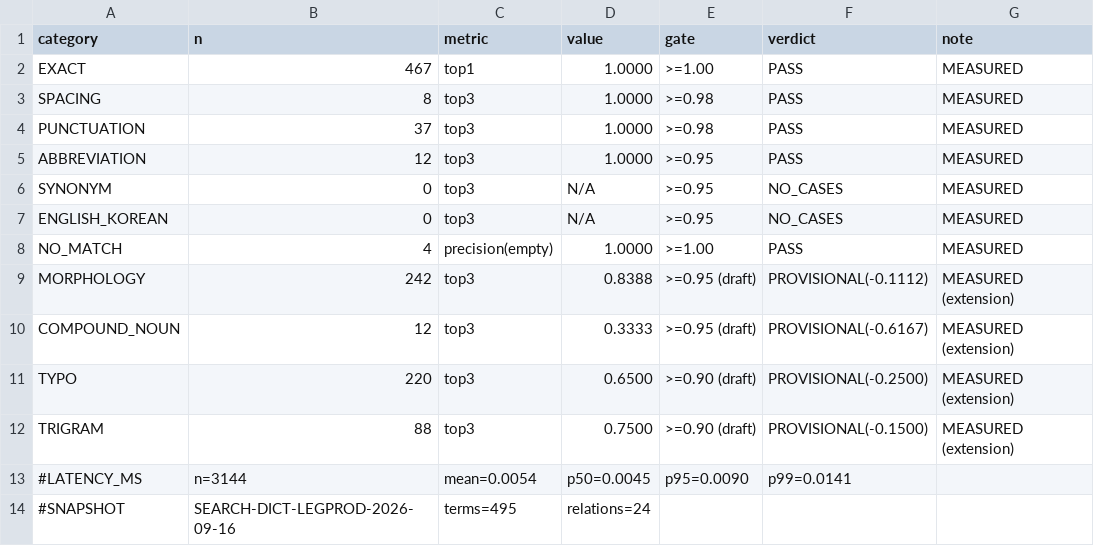
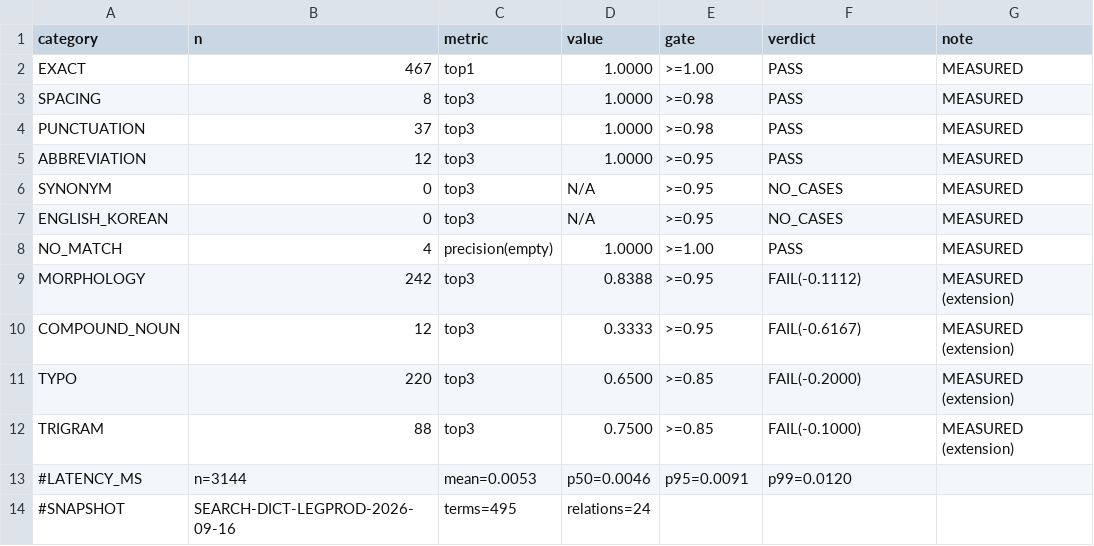
Before and after one commit to taiengineering/taieng, a TSV file: docs/knowledge/search-dict/SEARCH_BENCHMARK_RESULT_v1.tsv, drawn as a sheet.

```diff
--- a/docs/knowledge/search-dict/SEARCH_BENCHMARK_RESULT_v1.tsv
+++ b/docs/knowledge/search-dict/SEARCH_BENCHMARK_RESULT_v1.tsv
@@ -8,7 +8,7 @@ ENGLISH_KOREAN	0	top3	N/A	>=0.95	NO_CASES	MEASURED
 NO_MATCH	4	precision(empty)	1.0000	>=1.00	PASS	MEASURED
-MORPHOLOGY	242	top3	0.8388	>=0.95 (draft)	PROVISIONAL(-0.1112)	MEASURED (extension)
-COMPOUND_NOUN	12	top3	0.3333	>=0.95 (draft)	PROVISIONAL(-0.6167)	MEASURED (extension)
-TYPO	220	top3	0.6500	>=0.90 (draft)	PROVISIONAL(-0.2500)	MEASURED (extension)
-TRIGRAM	88	top3	0.7500	>=0.90 (draft)	PROVISIONAL(-0.1500)	MEASURED (extension)
-#LATENCY_MS	n=3144	mean=0.0054	p50=0.0045	p95=0.0090	p99=0.0141
+MORPHOLOGY	242	top3	0.8388	>=0.95	FAIL(-0.1112)	MEASURED (extension)
+COMPOUND_NOUN	12	top3	0.3333	>=0.95	FAIL(-0.6167)	MEASURED (extension)
+TYPO	220	top3	0.6500	>=0.85	FAIL(-0.2000)	MEASURED (extension)
+TRIGRAM	88	top3	0.7500	>=0.85	FAIL(-0.1000)	MEASURED (extension)
+#LATENCY_MS	n=3144	mean=0.0053	p50=0.0046	p95=0.0091	p99=0.0120
 #SNAPSHOT	SEARCH-DICT-LEGPROD-2026-09-16	terms=495	relations=24
```
Also changed, not shown: 1 other file.
